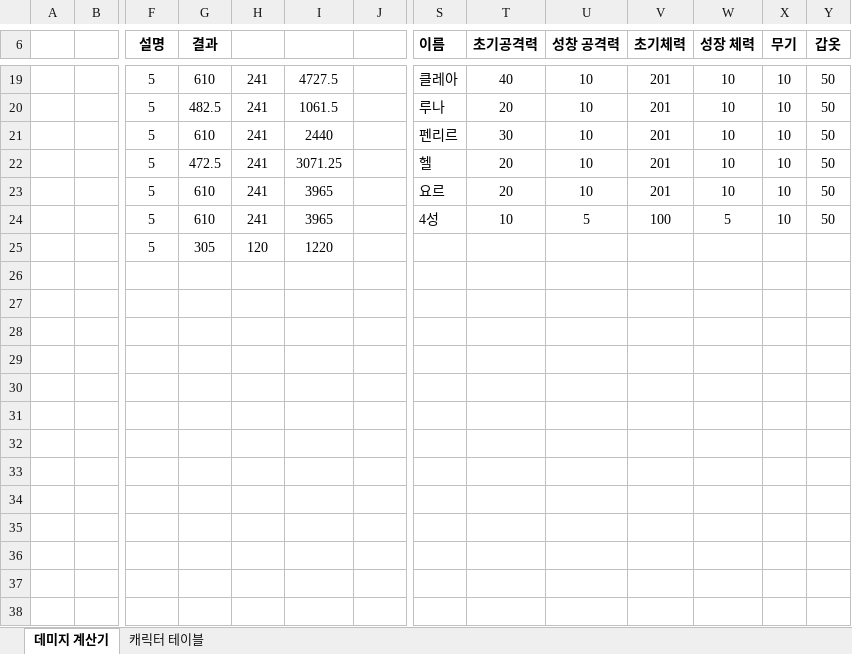
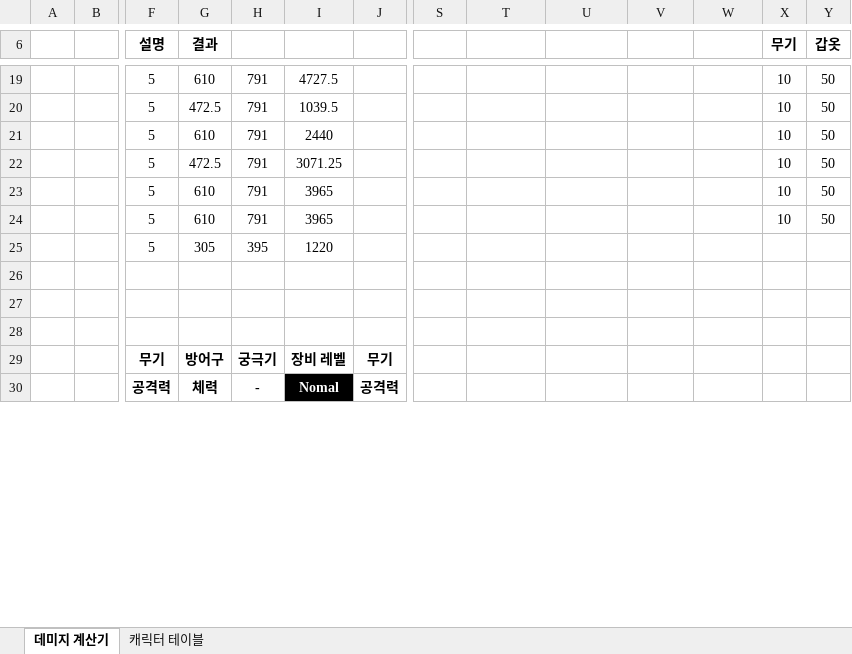
Before and after one commit to ttangu5510/Project_SkyPower, an Excel workbook: Project_Design/데미지 계산기.xlsx, sheet 데미지 계산기, drawn as a sheet; only a part is shown, gaps mark what is left out; values as stored, in another font and other column widths than the file's, no borders; conditional formats not drawn; removed rows and columns are numbered as before the commit, all else as after; rows hold the shown columns only; the diff covers the shown part only; the diff names each change by its address in the sheet, - before the commit and + after, or states it on an @@ line.

```diff
--- a/Project_Design/데미지 계산기.xlsx (sheet 데미지 계산기)
+++ b/Project_Design/데미지 계산기.xlsx (sheet 데미지 계산기)
-S6: 이름
+S6: (empty)
-T6: 초기공격력
+T6: (empty)
-U6: 성창 공격력
+U6: (empty)
-V6: 초기체력
+V6: (empty)
-W6: 성장 체력
+W6: (empty)
-H19: 241
+H19: 791
-S19: 클레아
+S19: (empty)
-T19: 40
+T19: (empty)
-U19: 10
+U19: (empty)
-V19: 201
+V19: (empty)
-W19: 10
+W19: (empty)
-row 20:  |  | 5 | 482.5 | 241 | 1061.5 |  | 루나 | 20 | 10 | 201 | 10 | 10 | 50
+row 20:  |  | 5 | 472.5 | 791 | 1039.5 |  |  |  |  |  |  | 10 | 50
-H21:H24: 241
+H21:H24: 791
-S21: 펜리르
+S21: (empty)
-T21: 30
+T21: (empty)
-U21:U23: 10
+U21:U23: (empty)
-V21:V23: 201
+V21:V23: (empty)
-W21:W23: 10
+W21:W23: (empty)
-S22: 헬
+S22: (empty)
-T22:T23: 20
+T22:T23: (empty)
-S23: 요르
+S23: (empty)
-S24: 4성
+S24: (empty)
-T24: 10
+T24: (empty)
-U24: 5
+U24: (empty)
-V24: 100
+V24: (empty)
-W24: 5
+W24: (empty)
-H25: 120
+H25: 395
-row 29: (empty)
-row 30: (empty)
-row 31: (empty)
-row 32: (empty)
-row 33: (empty)
-row 34: (empty)
-row 35: (empty)
-row 36: (empty)
-row 37: (empty)
-row 38: (empty)
+row 29:  |  | 무기 | 방어구 | 궁극기 | 장비 레벨 | 무기
+row 30:  |  | 공격력 | 체력 | - | Nomal | 공격력
```
Also changed, not shown: 11 added rows, 3 removed rows and 41 edited cells elsewhere in this sheet.
